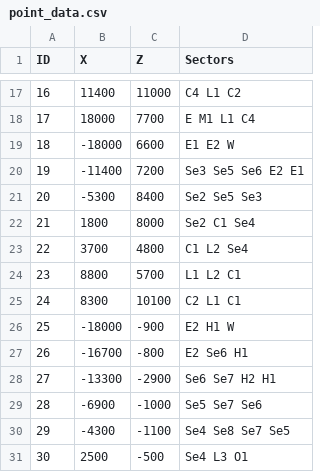
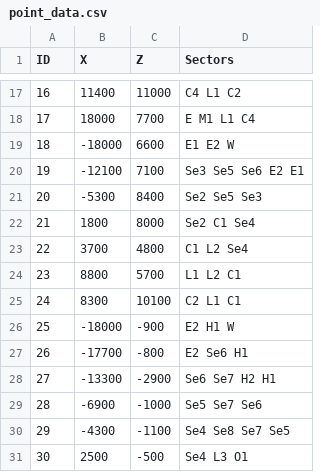
Before and after one commit to Jerodar/WAMap, a CSV file: data/2/point_data.csv, drawn as a sheet; only a part is shown, gaps mark what is left out.

Commit message:
Adjusted the walls around Ezra.

```diff
--- a/data/2/point_data.csv
+++ b/data/2/point_data.csv
@@ -19,3 +19,3 @@ ID,X,Z,Sectors
 18,-18000,6600,E1 E2 W
-19,-11400,7200,Se3 Se5 Se6 E2 E1
+19,-12100,7100,Se3 Se5 Se6 E2 E1
 20,-5300,8400,Se2 Se5 Se3
@@ -26,3 +26,3 @@ ID,X,Z,Sectors
 25,-18000,-900,E2 H1 W
-26,-16700,-800,E2 Se6 H1
+26,-17700,-800,E2 Se6 H1
 27,-13300,-2900,Se6 Se7 H2 H1
```
